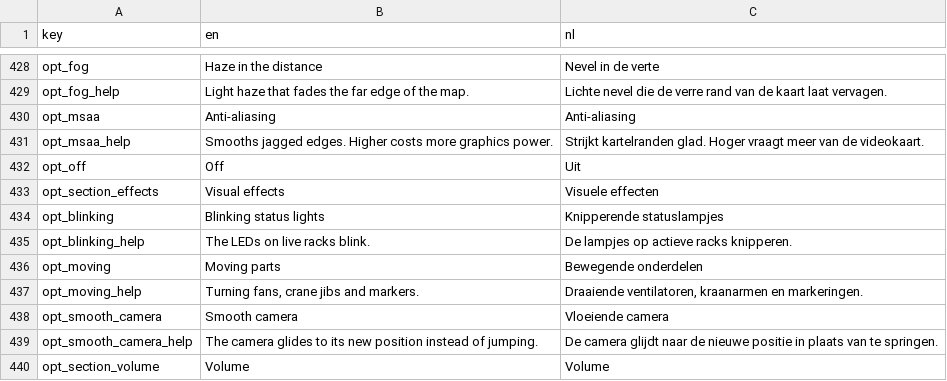
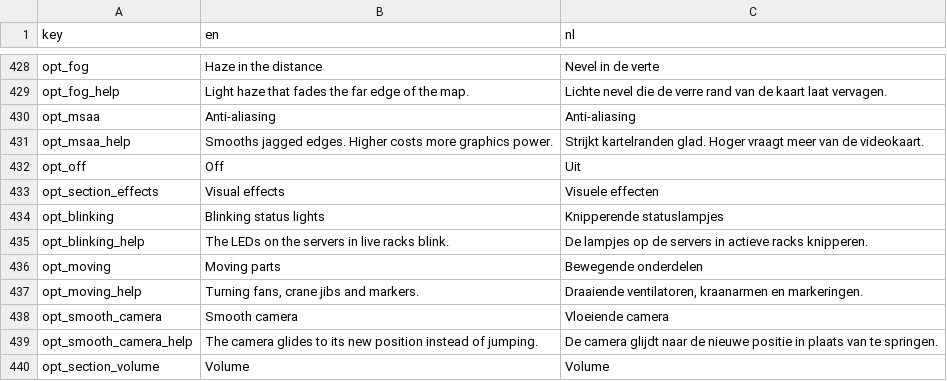
Before and after one commit to rhisijmuiden/datacenter-architect, a TSV file: game/locale/strings.tsv, drawn as a sheet; only a part is shown, gaps mark what is left out.

```diff
--- a/game/locale/strings.tsv
+++ b/game/locale/strings.tsv
@@ -434,3 +434,3 @@ opt_section_effects	Visual effects	Visuele effecten
 opt_blinking	Blinking status lights	Knipperende statuslampjes
-opt_blinking_help	The LEDs on live racks blink.	De lampjes op actieve racks knipperen.
+opt_blinking_help	The LEDs on the servers in live racks blink.	De lampjes op de servers in actieve racks knipperen.
 opt_moving	Moving parts	Bewegende onderdelen
```
Also changed, not shown: 17 other files.
